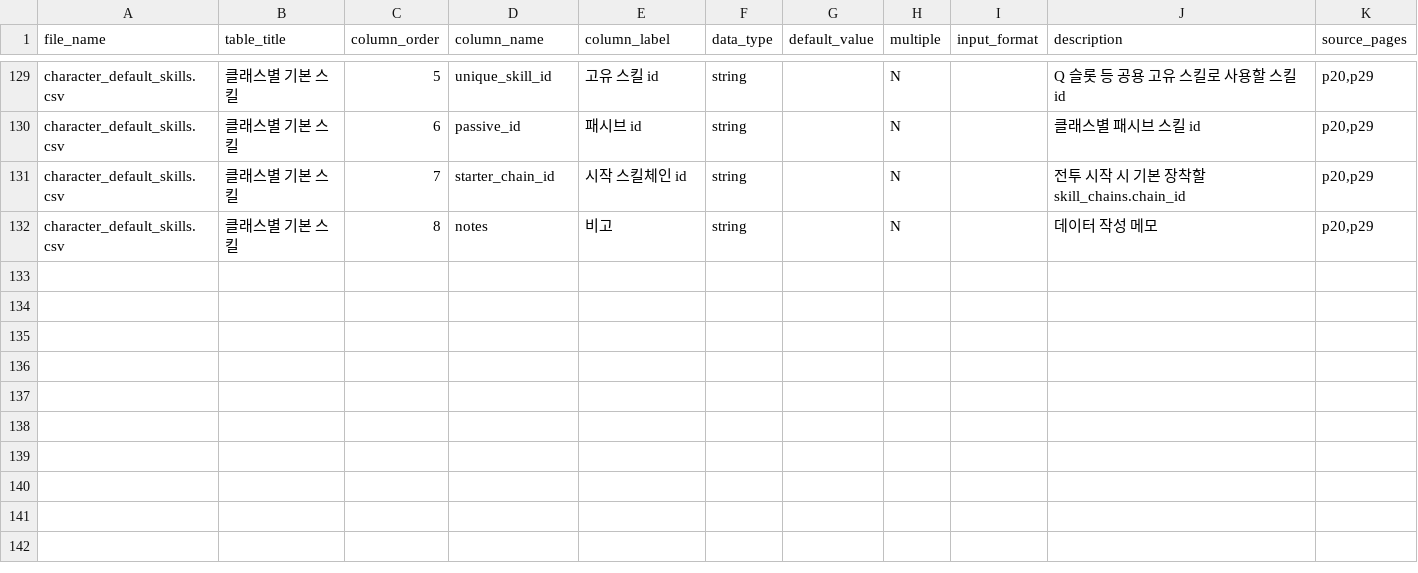
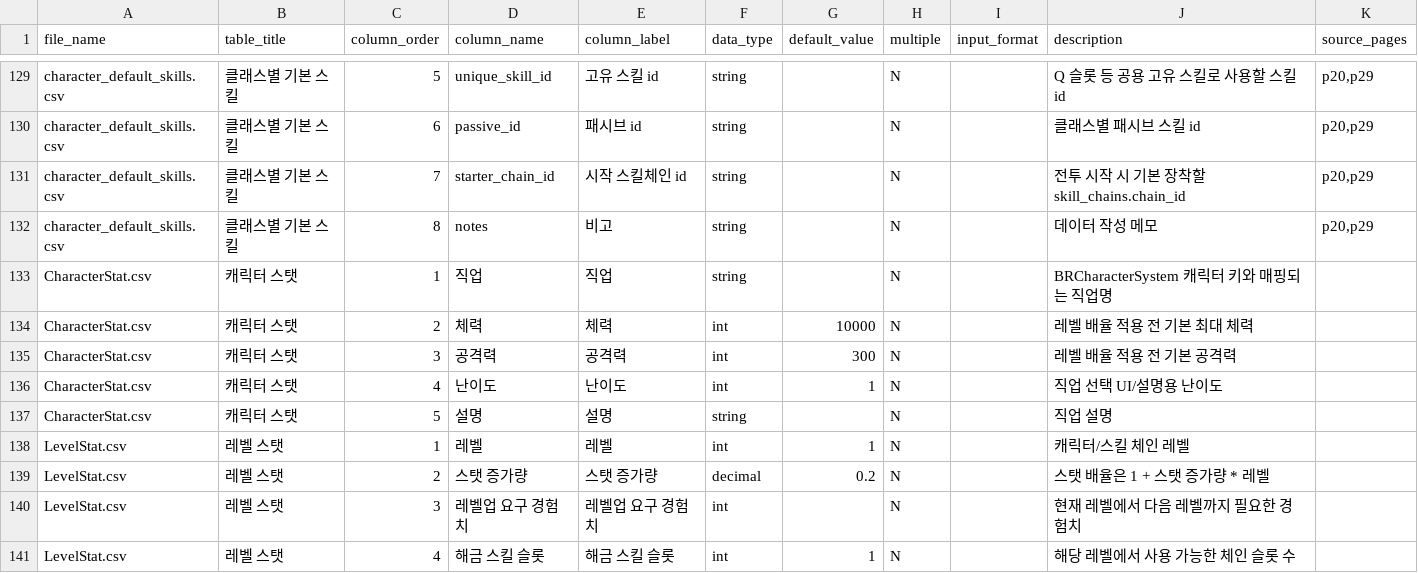
Before and after one commit to catsnakedog/SkillChangeSurvival, a CSV file: RootDesk/MyDesk/Data/00_column_definitions.csv, drawn as a sheet; only a part is shown, gaps mark what is left out.

```diff
--- a/RootDesk/MyDesk/Data/00_column_definitions.csv
+++ b/RootDesk/MyDesk/Data/00_column_definitions.csv
@@ -132 +132,10 @@ character_default_skills.csv,클래스별 기본 스킬,7,starter_chain_id,시
 character_default_skills.csv,클래스별 기본 스킬,8,notes,비고,string,,N,,데이터 작성 메모,"p20,p29"
+CharacterStat.csv,캐릭터 스탯,1,직업,직업,string,,N,,BRCharacterSystem 캐릭터 키와 매핑되는 직업명,
+CharacterStat.csv,캐릭터 스탯,2,체력,체력,int,10000,N,,레벨 배율 적용 전 기본 최대 체력,
+CharacterStat.csv,캐릭터 스탯,3,공격력,공격력,int,300,N,,레벨 배율 적용 전 기본 공격력,
+CharacterStat.csv,캐릭터 스탯,4,난이도,난이도,int,1,N,,직업 선택 UI/설명용 난이도,
+CharacterStat.csv,캐릭터 스탯,5,설명,설명,string,,N,,직업 설명,
+LevelStat.csv,레벨 스탯,1,레벨,레벨,int,1,N,,캐릭터/스킬 체인 레벨,
+LevelStat.csv,레벨 스탯,2,스탯 증가량,스탯 증가량,decimal,0.2,N,,스탯 배율은 1 + 스탯 증가량 * 레벨,
+LevelStat.csv,레벨 스탯,3,레벨업 요구 경험치,레벨업 요구 경험치,int,,N,,현재 레벨에서 다음 레벨까지 필요한 경험치,
+LevelStat.csv,레벨 스탯,4,해금 스킬 슬롯,해금 스킬 슬롯,int,1,N,,해당 레벨에서 사용 가능한 체인 슬롯 수,
```
Also changed, not shown: RootDesk/MyDesk/Data/00_tables_manifest.csv, 4 other files.
